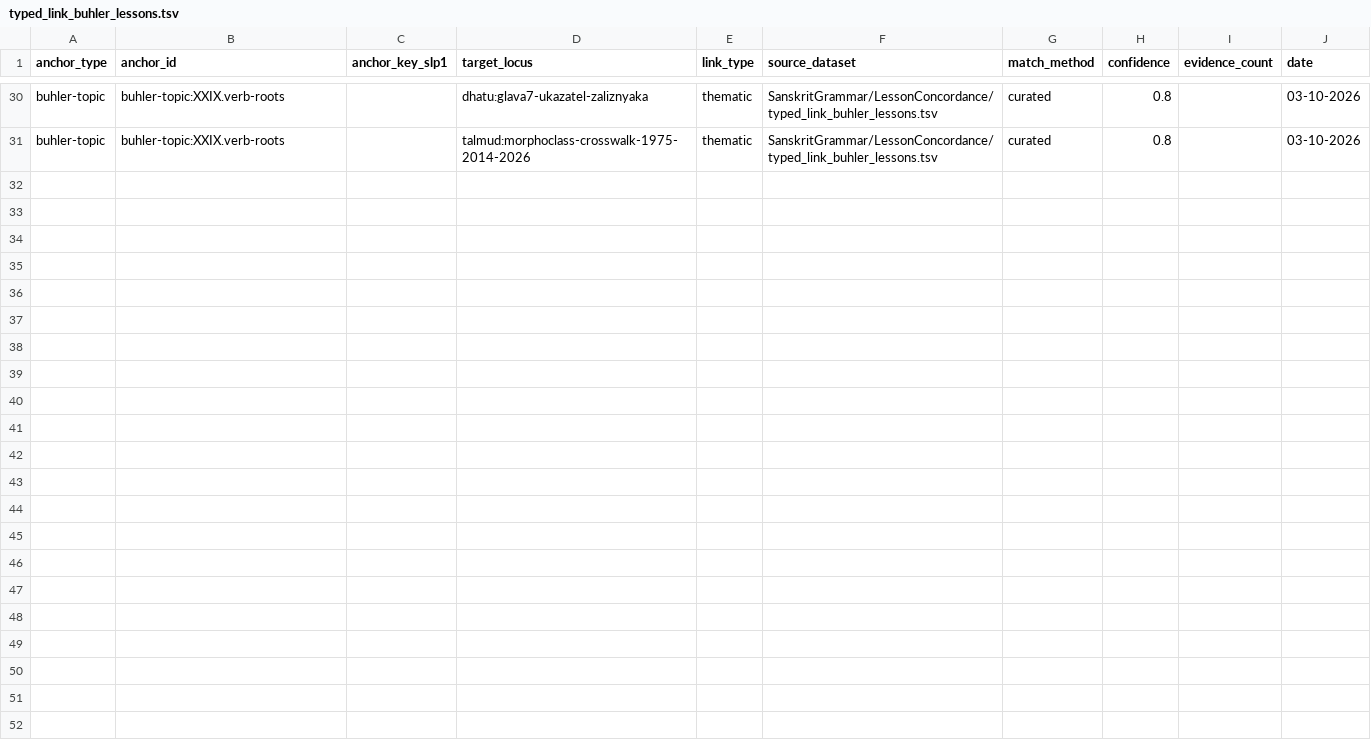
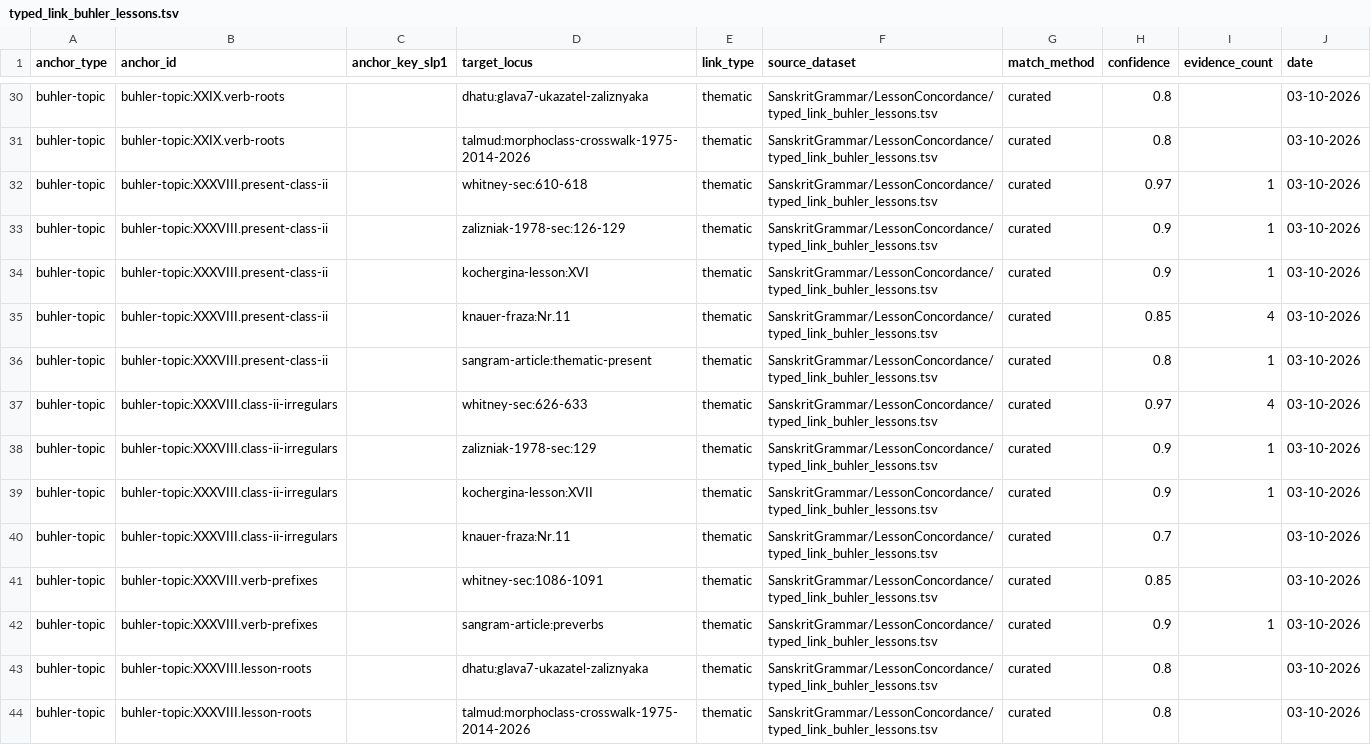
Before and after one commit to gasyoun/SanskritGrammar, a TSV file: LessonConcordance/typed_link_buhler_lessons.tsv, drawn as a sheet; only a part is shown, gaps mark what is left out; the diff names each change by its address in the sheet, - before the commit and + after, or states it on an @@ line.

Commit message:
feat: поурочный конкорданс Бюлера — урок XXXVIII (H5689): 13 связей II класса, HB-295–298, DeepSeek-спот-чек 13/13 (поймана мисаттрибуция Nr.12→Nr.11)

```diff
--- a/LessonConcordance/typed_link_buhler_lessons.tsv
+++ b/LessonConcordance/typed_link_buhler_lessons.tsv
+row 32: buhler-topic | buhler-topic:XXXVIII.present-class-ii |  | whitney-sec:610-618 | thematic | SanskritGrammar/LessonConcordance/typed_link_buhler_lessons.tsv | curated | 0.97 | 1 | 03-10-2026
+row 33: buhler-topic | buhler-topic:XXXVIII.present-class-ii |  | zalizniak-1978-sec:126-129 | thematic | SanskritGrammar/LessonConcordance/typed_link_buhler_lessons.tsv | curated | 0.9 | 1 | 03-10-2026
+row 34: buhler-topic | buhler-topic:XXXVIII.present-class-ii |  | kochergina-lesson:XVI | thematic | SanskritGrammar/LessonConcordance/typed_link_buhler_lessons.tsv | curated | 0.9 | 1 | 03-10-2026
+row 35: buhler-topic | buhler-topic:XXXVIII.present-class-ii |  | knauer-fraza:Nr.11 | thematic | SanskritGrammar/LessonConcordance/typed_link_buhler_lessons.tsv | curated | 0.85 | 4 | 03-10-2026
+row 36: buhler-topic | buhler-topic:XXXVIII.present-class-ii |  | sangram-article:thematic-present | thematic | SanskritGrammar/LessonConcordance/typed_link_buhler_lessons.tsv | curated | 0.8 | 1 | 03-10-2026
+row 37: buhler-topic | buhler-topic:XXXVIII.class-ii-irregulars |  | whitney-sec:626-633 | thematic | SanskritGrammar/LessonConcordance/typed_link_buhler_lessons.tsv | curated | 0.97 | 4 | 03-10-2026
+row 38: buhler-topic | buhler-topic:XXXVIII.class-ii-irregulars |  | zalizniak-1978-sec:129 | thematic | SanskritGrammar/LessonConcordance/typed_link_buhler_lessons.tsv | curated | 0.9 | 1 | 03-10-2026
+row 39: buhler-topic | buhler-topic:XXXVIII.class-ii-irregulars |  | kochergina-lesson:XVII | thematic | SanskritGrammar/LessonConcordance/typed_link_buhler_lessons.tsv | curated | 0.9 | 1 | 03-10-2026
+row 40: buhler-topic | buhler-topic:XXXVIII.class-ii-irregulars |  | knauer-fraza:Nr.11 | thematic | SanskritGrammar/LessonConcordance/typed_link_buhler_lessons.tsv | curated | 0.7 |  | 03-10-2026
+row 41: buhler-topic | buhler-topic:XXXVIII.verb-prefixes |  | whitney-sec:1086-1091 | thematic | SanskritGrammar/LessonConcordance/typed_link_buhler_lessons.tsv | curated | 0.85 |  | 03-10-2026
+row 42: buhler-topic | buhler-topic:XXXVIII.verb-prefixes |  | sangram-article:preverbs | thematic | SanskritGrammar/LessonConcordance/typed_link_buhler_lessons.tsv | curated | 0.9 | 1 | 03-10-2026
+row 43: buhler-topic | buhler-topic:XXXVIII.lesson-roots |  | dhatu:glava7-ukazatel-zaliznyaka | thematic | SanskritGrammar/LessonConcordance/typed_link_buhler_lessons.tsv | curated | 0.8 |  | 03-10-2026
+row 44: buhler-topic | buhler-topic:XXXVIII.lesson-roots |  | talmud:morphoclass-crosswalk-1975-2014-2026 | thematic | SanskritGrammar/LessonConcordance/typed_link_buhler_lessons.tsv | curated | 0.8 |  | 03-10-2026
```
Also changed, not shown: 4 other files.
